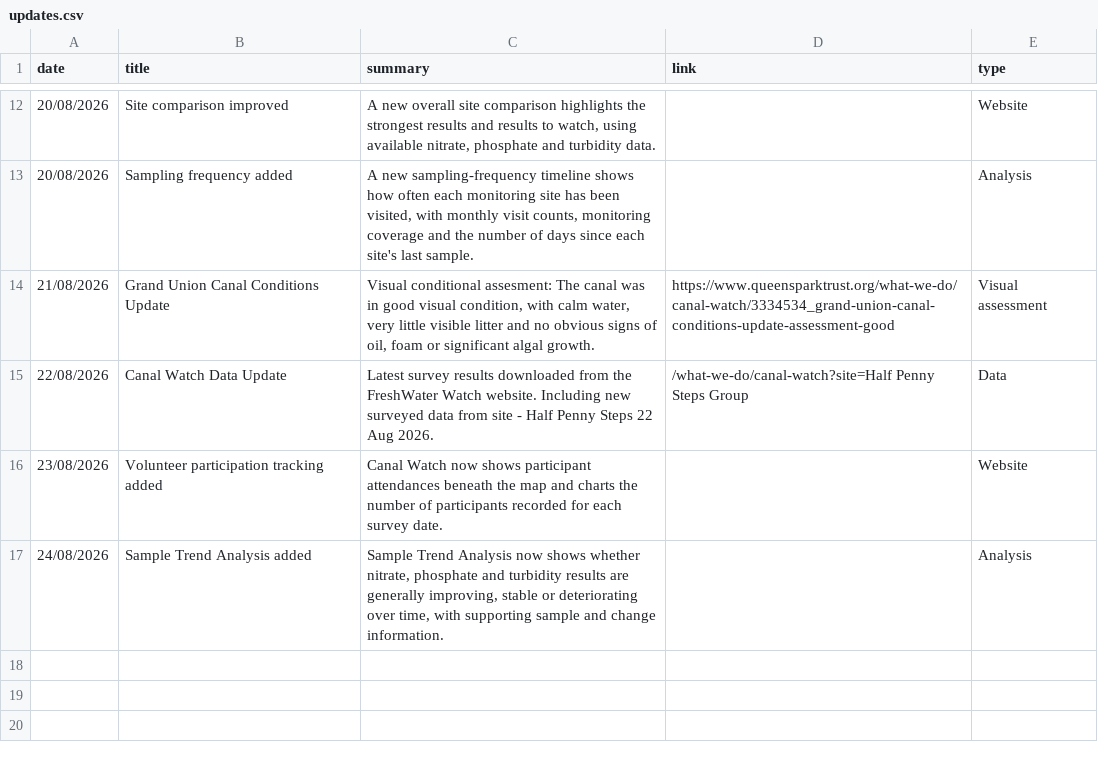
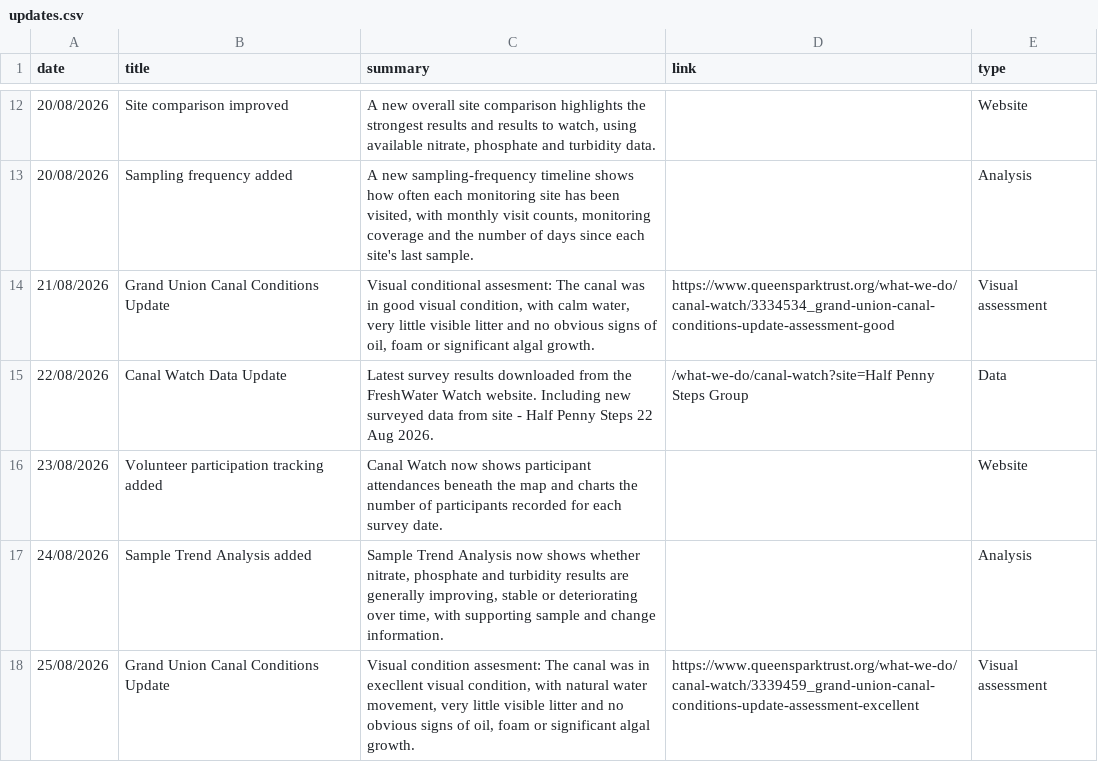
Before and after one commit to raylancashire/queens-park-canal-map, a CSV file: updates.csv, drawn as a sheet; only a part is shown, gaps mark what is left out.

Commit message:
Update updates.csv
new visual assessment

```diff
--- a/updates.csv
+++ b/updates.csv
@@ -17 +17,2 @@ date,title,summary,link,type
 24/08/2026,Sample Trend Analysis added,"Sample Trend Analysis now shows whether nitrate, phosphate and turbidity results are generally improving, stable or deteriorating over time, with supporting sample and change information.",,Analysis
+25/08/2026,Grand Union Canal Conditions Update,"Visual condition assesment: The canal was in execllent visual condition, with natural water movement, very little visible litter and no obvious signs of oil, foam or significant algal growth.",https://www.queensparktrust.org/what-we-do/canal-watch/3339459_grand-union-canal-conditions-update-assessment-excellent,Visual assessment
```
